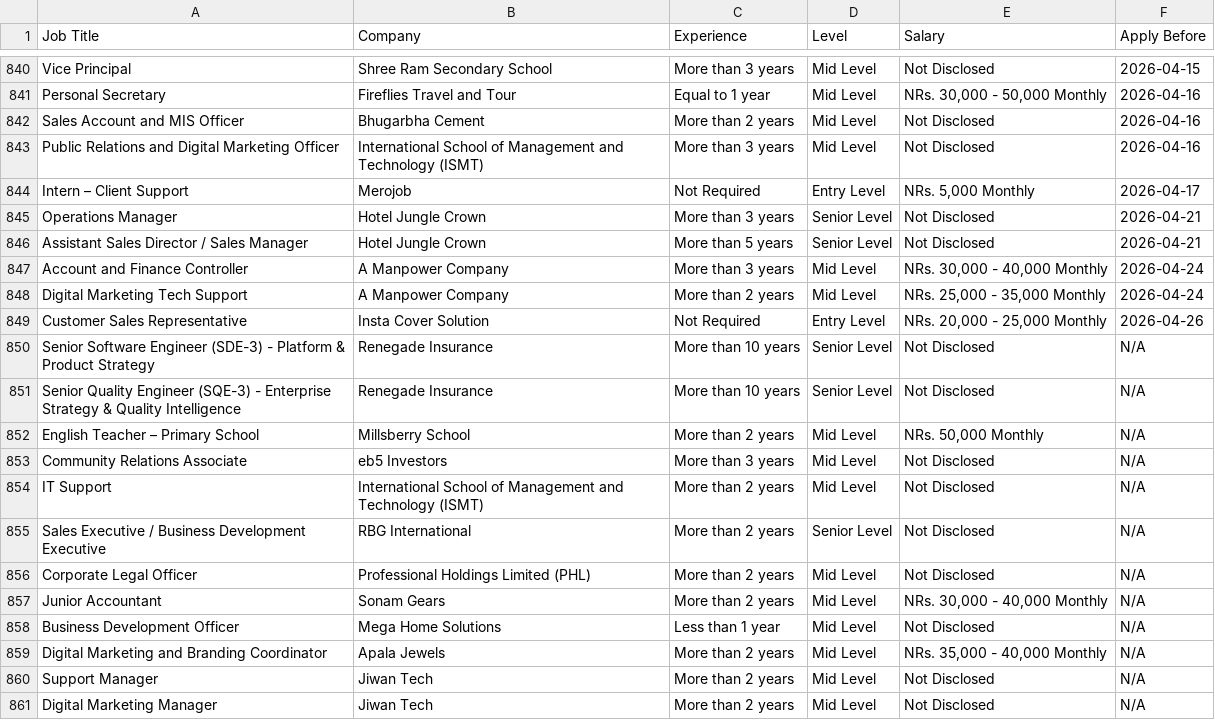
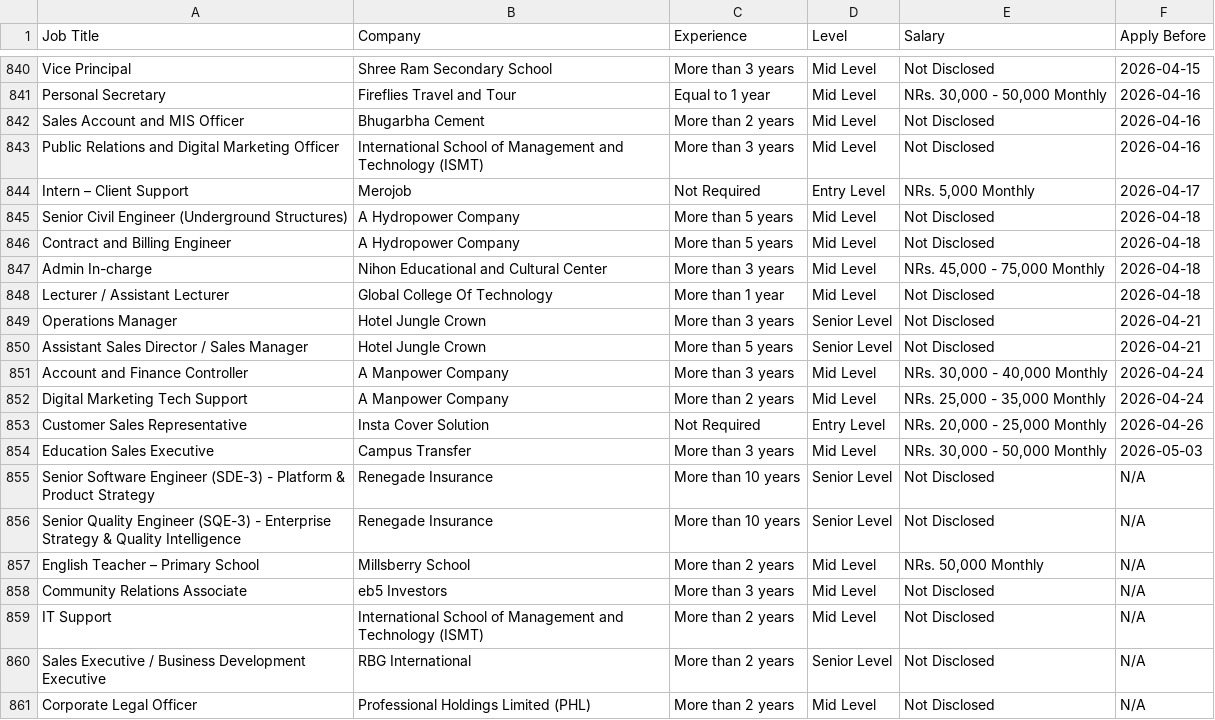
Before and after one commit to ashira-maharjan/jobportal-scraper, a CSV file: data_file/by_deadline.csv, drawn as a sheet; only a part is shown, gaps mark what is left out; the shorter side is filled out with more unchanged rows.

Commit message:
Auto update job data

```diff
--- a/data_file/by_deadline.csv
+++ b/data_file/by_deadline.csv
@@ -844,2 +844,6 @@ Public Relations and Digital Marketing Officer,International School of Managemen
 Intern – Client Support,Merojob,Not Required,Entry Level,"NRs. 5,000 Monthly",2026-04-17
+Senior Civil Engineer (Underground Structures),A Hydropower Company,More than 5 years,Mid Level,Not Disclosed,2026-04-18
+Contract and Billing Engineer,A Hydropower Company,More than 5 years,Mid Level,Not Disclosed,2026-04-18
+Admin In-charge,Nihon Educational and Cultural Center,More than 3 years,Mid Level,"NRs. 45,000 - 75,000 Monthly",2026-04-18
+Lecturer / Assistant Lecturer,Global College Of Technology,More than 1 year,Mid Level,Not Disclosed,2026-04-18
 Operations Manager,Hotel Jungle Crown,More than 3 years,Senior Level,Not Disclosed,2026-04-21
@@ -849,2 +853,3 @@ Digital Marketing Tech Support,A Manpower Company,More than 2 years,Mid Level,"N
 Customer Sales Representative,Insta Cover Solution,Not Required,Entry Level,"NRs. 20,000 - 25,000 Monthly",2026-04-26
+Education Sales Executive,Campus Transfer,More than 3 years,Mid Level,"NRs. 30,000 - 50,000 Monthly",2026-05-03
 Senior Software Engineer (SDE-3) - Platform & Product Strategy,Renegade Insurance,More than 10 years,Senior Level,Not Disclosed,N/A
```
Also changed, not shown: data_file/top_jobs.csv.
